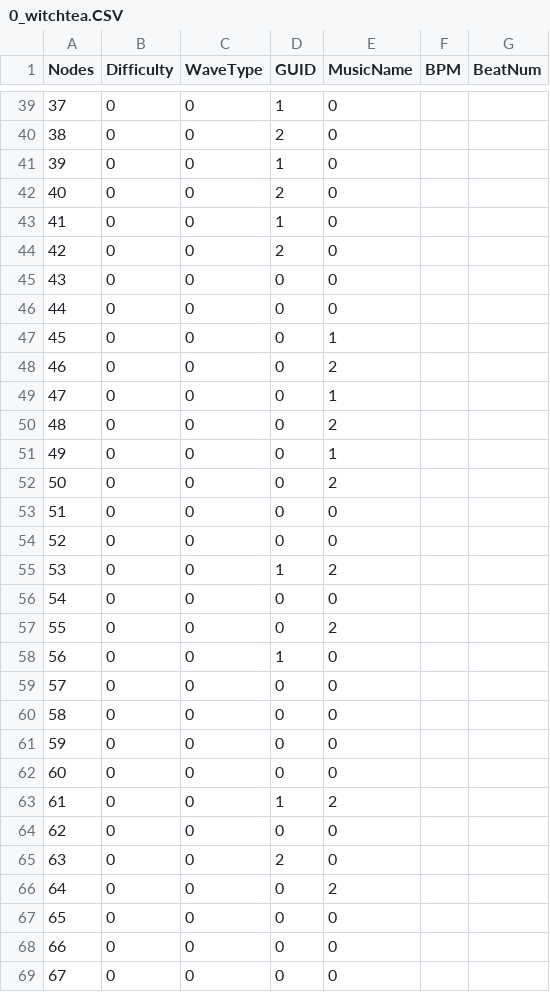
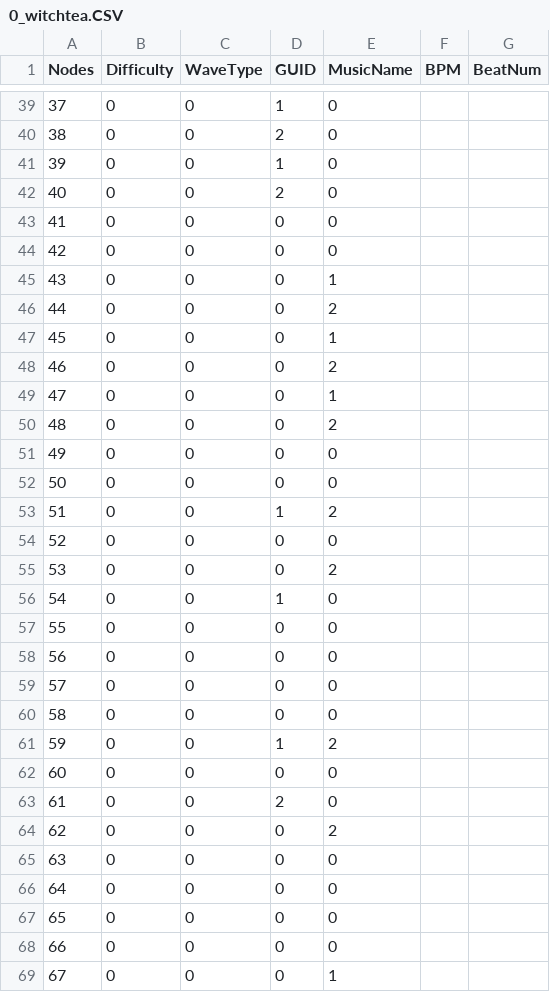
Before and after one commit to jellysis-xreal/CRUSH-BEAR, a CSV file: Assets/Resources/Data/0_witchtea.CSV, drawn as a sheet; only a part is shown, gaps mark what is left out; the diff covers the shown part only.

```diff
--- a/Assets/Resources/Data/0_witchtea.CSV
+++ b/Assets/Resources/Data/0_witchtea.CSV
@@ -42,6 +42,6 @@ Nodes,Difficulty,WaveType,GUID,MusicName,BPM,BeatNum
 40,0,0,2,0,,
-41,0,0,1,0,,
-42,0,0,2,0,,
-43,0,0,0,0,,
-44,0,0,0,0,,
+41,0,0,0,0,,
+42,0,0,0,0,,
+43,0,0,0,1,,
+44,0,0,0,2,,
 45,0,0,0,1,,
@@ -50,20 +50,20 @@ Nodes,Difficulty,WaveType,GUID,MusicName,BPM,BeatNum
 48,0,0,0,2,,
-49,0,0,0,1,,
-50,0,0,0,2,,
-51,0,0,0,0,,
+49,0,0,0,0,,
+50,0,0,0,0,,
+51,0,0,1,2,,
 52,0,0,0,0,,
-53,0,0,1,2,,
-54,0,0,0,0,,
-55,0,0,0,2,,
-56,0,0,1,0,,
+53,0,0,0,2,,
+54,0,0,1,0,,
+55,0,0,0,0,,
+56,0,0,0,0,,
 57,0,0,0,0,,
 58,0,0,0,0,,
-59,0,0,0,0,,
+59,0,0,1,2,,
 60,0,0,0,0,,
-61,0,0,1,2,,
-62,0,0,0,0,,
-63,0,0,2,0,,
-64,0,0,0,2,,
+61,0,0,2,0,,
+62,0,0,0,2,,
+63,0,0,0,0,,
+64,0,0,0,0,,
 65,0,0,0,0,,
 66,0,0,0,0,,
-67,0,0,0,0,,
+67,0,0,0,1,,
```
Also changed, not shown: 55 edited cells elsewhere in this file, 9 other files.
